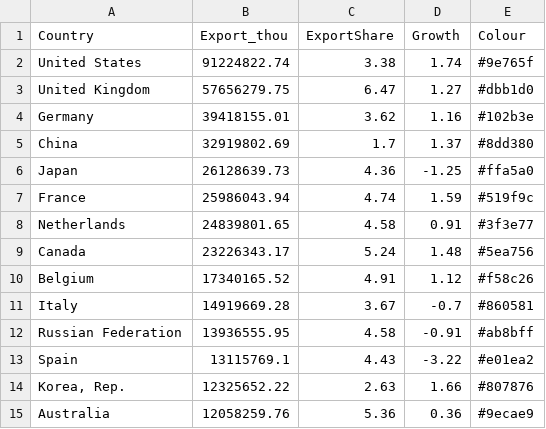
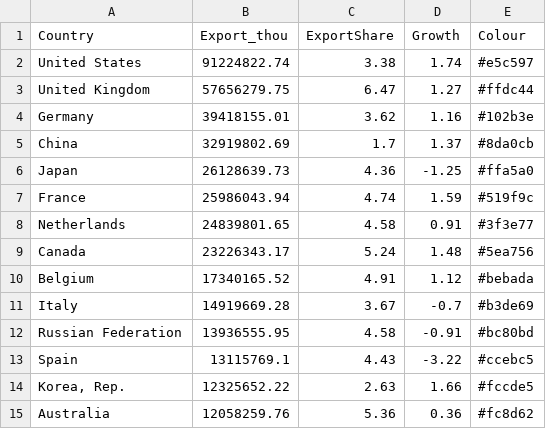
Before and after one commit to SSHING15/FIT3179-MINE, a CSV file: WITS-Partner.csv, drawn as a sheet.

Commit message:
Update WITS-Partner.csv

```diff
--- a/WITS-Partner.csv
+++ b/WITS-Partner.csv
@@ -1,6 +1,6 @@
 Country,Export_thou,ExportShare,Growth,Colour
-United States,91224822.74,3.38,1.74,#9e765f
-United Kingdom,57656279.75,6.47,1.27,#dbb1d0
+United States,91224822.74,3.38,1.74,#e5c597
+United Kingdom,57656279.75,6.47,1.27,#ffdc44
 Germany,39418155.01,3.62,1.16,#102b3e
-China,32919802.69,1.7,1.37,#8dd380
+China,32919802.69,1.7,1.37,#8da0cb
 Japan,26128639.73,4.36,-1.25,#ffa5a0
@@ -9,7 +9,7 @@ Netherlands,24839801.65,4.58,0.91,#3f3e77
 Canada,23226343.17,5.24,1.48,#5ea756
-Belgium,17340165.52,4.91,1.12,#f58c26
-Italy,14919669.28,3.67,-0.7,#860581
-Russian Federation,13936555.95,4.58,-0.91,#ab8bff
-Spain,13115769.1,4.43,-3.22,#e01ea2
-"Korea, Rep.",12325652.22,2.63,1.66,#807876
-Australia,12058259.76,5.36,0.36,#9ecae9
+Belgium,17340165.52,4.91,1.12,#bebada
+Italy,14919669.28,3.67,-0.7,#b3de69
+Russian Federation,13936555.95,4.58,-0.91,#bc80bd
+Spain,13115769.1,4.43,-3.22,#ccebc5
+"Korea, Rep.",12325652.22,2.63,1.66,#fccde5
+Australia,12058259.76,5.36,0.36,#fc8d62
```
